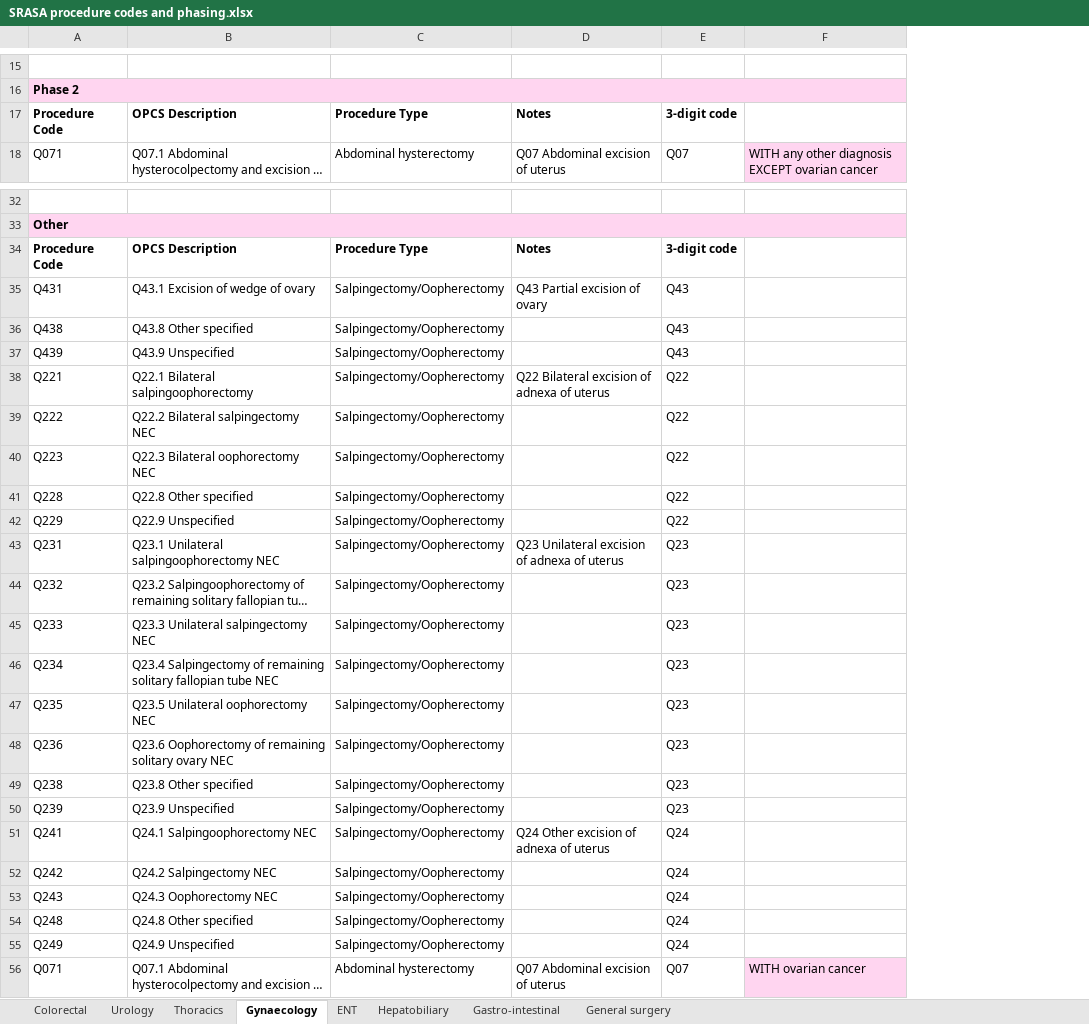
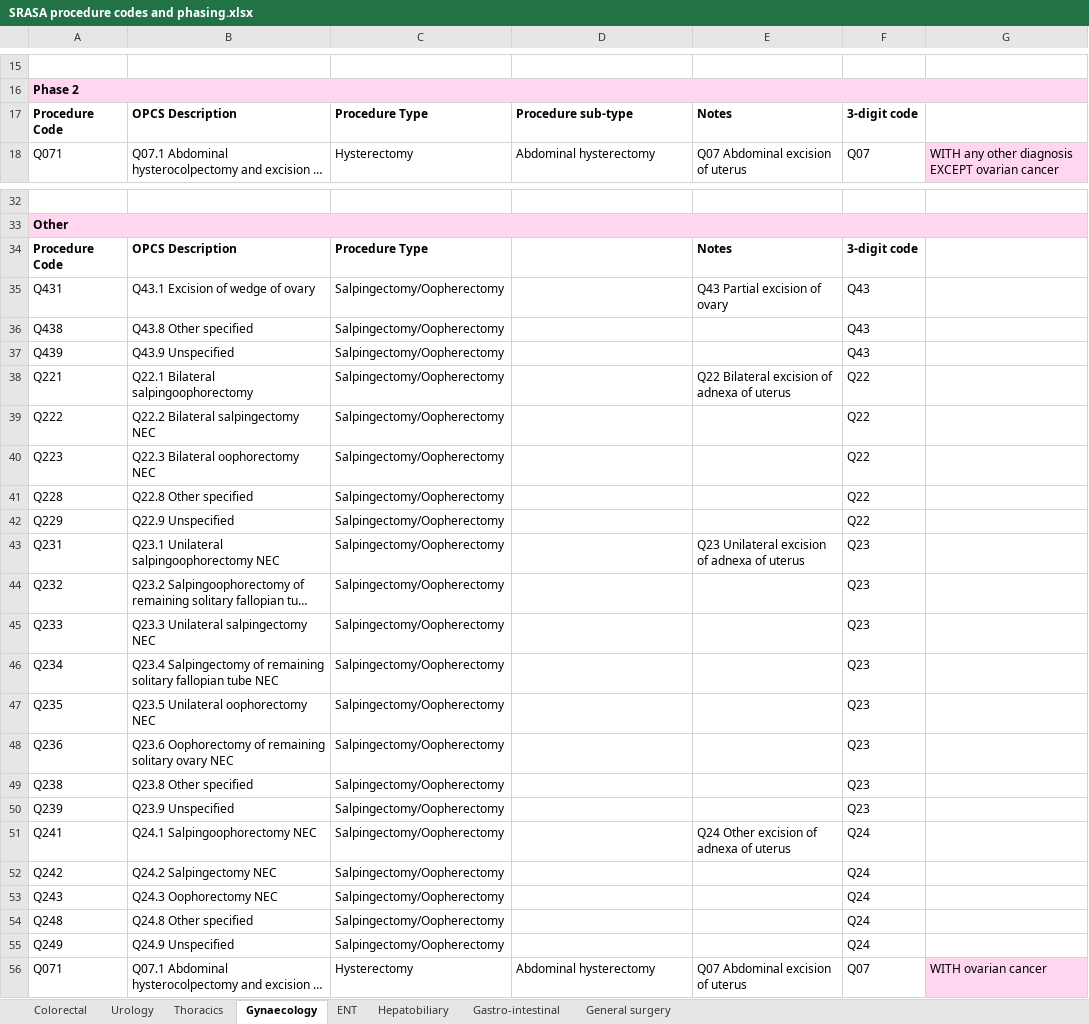
Before and after one commit to Public-Health-Scotland/snap-srasa, an Excel workbook: 04_reports/management_report/serverless_html/resources/SRASA procedure codes and phasing.xlsx, sheet Gynaecology, drawn as a sheet; only a part is shown, gaps mark what is left out; long unchanged cells end in …; values as stored, in another font and other column widths than the file's, no borders; addresses are those after the commit; the diff covers the shown part only; the diff names each change by its address in the sheet, - before the commit and + after, or states it on an @@ line.

Commit message:
Adjust mgmt report - add second key procedure for all specialities, change workday use plot to be more representative of likely governance approach

```diff
--- a/04_reports/management_report/serverless_html/resources/SRASA procedure codes and phasing.xlsx (sheet Gynaecology)
+++ b/04_reports/management_report/serverless_html/resources/SRASA procedure codes and phasing.xlsx (sheet Gynaecology)
+column C, rows 17-18: Procedure Type | Hysterectomy; rows 34-56: Procedure Type | Salpingectomy/Oopherectomy | Salpingectomy/Oopherectomy | Salpingectomy/Oopherectomy | Salpingectomy/Oopherectomy | Salpingectomy/Oopherectomy | Salpingectomy/Oopherectomy | Salpingectomy/Oopherectomy | Salpingectomy/Oopherectomy | Salpingectomy/Oopherectomy | Salpingectomy/Oopherectomy | Salpingectomy/Oopherectomy | Salpingectomy/Oopherectomy | Salpingectomy/Oopherectomy | Salpingectomy/Oopherectomy | Salpingectomy/Oopherectomy | Salpingectomy/Oopherectomy | Salpingectomy/Oopherectomy | Salpingectomy/Oopherectomy | Salpingectomy/Oopherectomy | Salpingectomy/Oopherectomy | Salpingectomy/Oopherectomy | Hysterectomy
-D17: Procedure Type
+D17: Procedure sub-type
-D34: Procedure Type
+D34: (empty)
-D35:D55: Salpingectomy/Oopherectomy
+D35:D55: (empty)
```
Also changed, not shown: 1 edited cell elsewhere in this sheet, sheet Colorectal, sheet ENT, sheet Thoracics, sheet Urology, charts or pictures, 6 other files.
